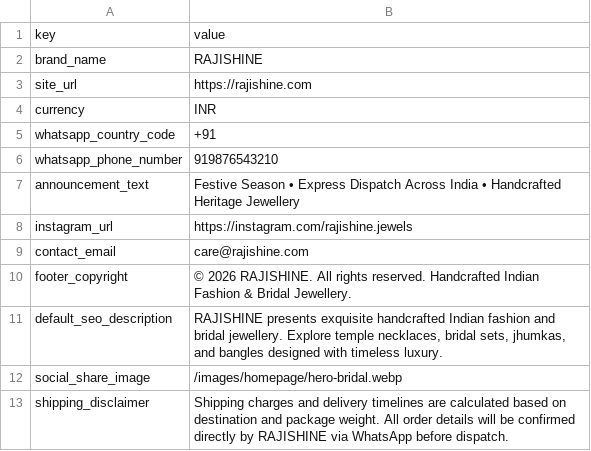
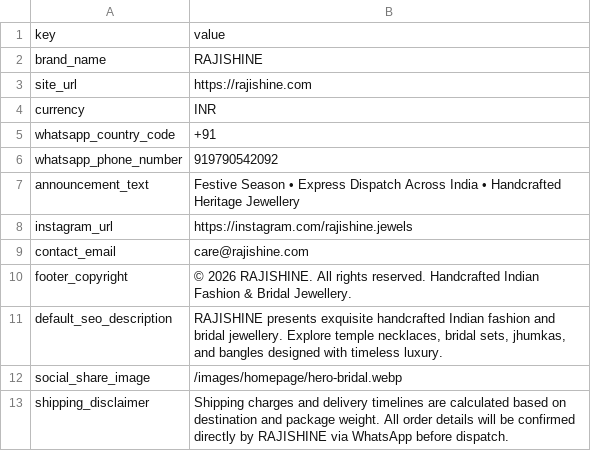
Before and after one commit to rajeshine23/RJEIWEBSITE, a CSV file: data/site-settings.csv, drawn as a sheet.

```diff
--- a/data/site-settings.csv
+++ b/data/site-settings.csv
@@ -5,3 +5,3 @@ currency,"INR"
 whatsapp_country_code,"+91"
-whatsapp_phone_number,"919876543210"
+whatsapp_phone_number,"919790542092"
 announcement_text,"Festive Season • Express Dispatch Across India • Handcrafted Heritage Jewellery"
```
Also changed, not shown: data/templates/site-settings.template.csv.
